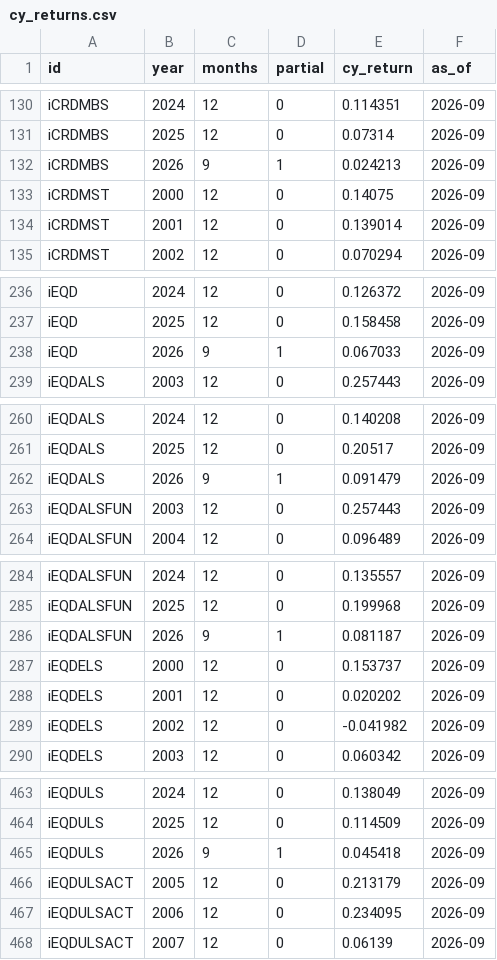
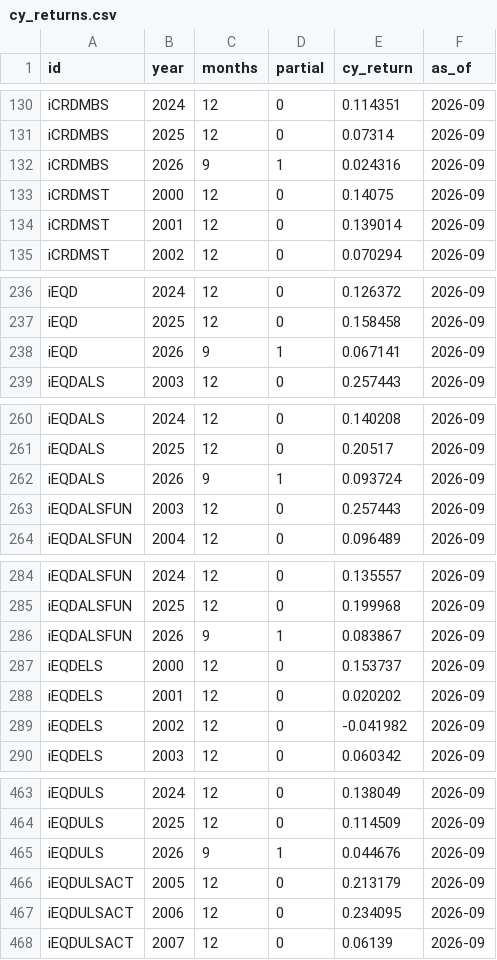
Before and after one commit to pivotalpath/publicdata, a CSV file: cy_returns.csv, drawn as a sheet; only a part is shown, gaps mark what is left out; the diff covers the shown part only.

Commit message:
update cy_returns.csv 2026-11-20

```diff
--- a/cy_returns.csv
+++ b/cy_returns.csv
@@ -131,3 +131,3 @@ iCRDMBS,2024,12,0,0.114351,2026-09
 iCRDMBS,2025,12,0,0.07314,2026-09
-iCRDMBS,2026,9,1,0.024213,2026-09
+iCRDMBS,2026,9,1,0.024316,2026-09
 iCRDMST,2000,12,0,0.14075,2026-09
@@ -237,3 +237,3 @@ iEQD,2024,12,0,0.126372,2026-09
 iEQD,2025,12,0,0.158458,2026-09
-iEQD,2026,9,1,0.067033,2026-09
+iEQD,2026,9,1,0.067141,2026-09
 iEQDALS,2003,12,0,0.257443,2026-09
@@ -261,3 +261,3 @@ iEQDALS,2024,12,0,0.140208,2026-09
 iEQDALS,2025,12,0,0.20517,2026-09
-iEQDALS,2026,9,1,0.091479,2026-09
+iEQDALS,2026,9,1,0.093724,2026-09
 iEQDALSFUN,2003,12,0,0.257443,2026-09
@@ -285,3 +285,3 @@ iEQDALSFUN,2024,12,0,0.135557,2026-09
 iEQDALSFUN,2025,12,0,0.199968,2026-09
-iEQDALSFUN,2026,9,1,0.081187,2026-09
+iEQDALSFUN,2026,9,1,0.083867,2026-09
 iEQDELS,2000,12,0,0.153737,2026-09
@@ -464,3 +464,3 @@ iEQDULS,2024,12,0,0.138049,2026-09
 iEQDULS,2025,12,0,0.114509,2026-09
-iEQDULS,2026,9,1,0.045418,2026-09
+iEQDULS,2026,9,1,0.044676,2026-09
 iEQDULSACT,2005,12,0,0.213179,2026-09
```
Also changed, not shown: 3 edited cells elsewhere in this file.
